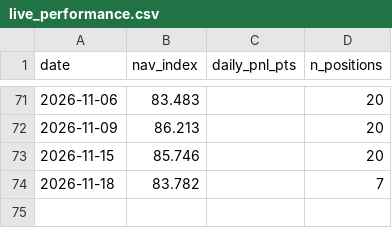
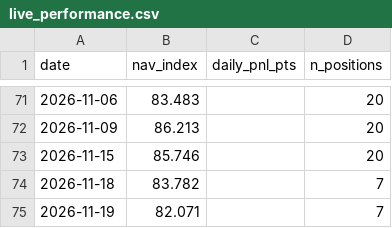
Before and after one commit to isaacnicas/quant-portfolio, a CSV file: data/live_performance.csv, drawn as a sheet; only a part is shown, gaps mark what is left out.

Commit message:
daily update 2026-11-19

```diff
--- a/data/live_performance.csv
+++ b/data/live_performance.csv
@@ -74 +74,2 @@ date,nav_index,daily_pnl_pts,n_positions
 2026-11-18,83.782,,7
+2026-11-19,82.071,,7
```
Also changed, not shown: 2 other files.
